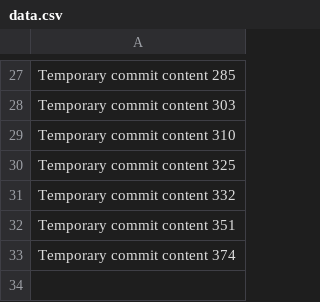
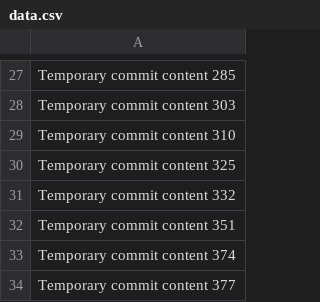
Before and after one commit to Antol8008/GIT, a CSV file: data.csv, drawn as a sheet; only a part is shown, gaps mark what is left out; the diff names each change by its address in the sheet, - before the commit and + after, or states it on an @@ line.

```diff
--- a/data.csv
+++ b/data.csv
+row 34: Temporary commit content 377
```
